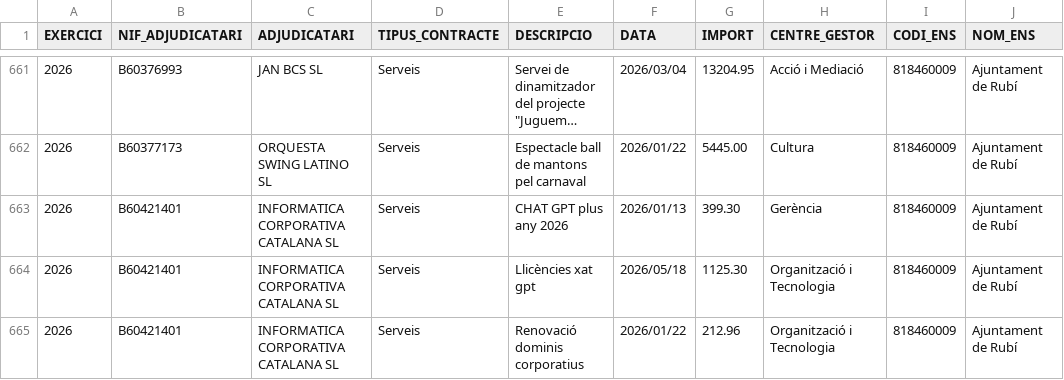
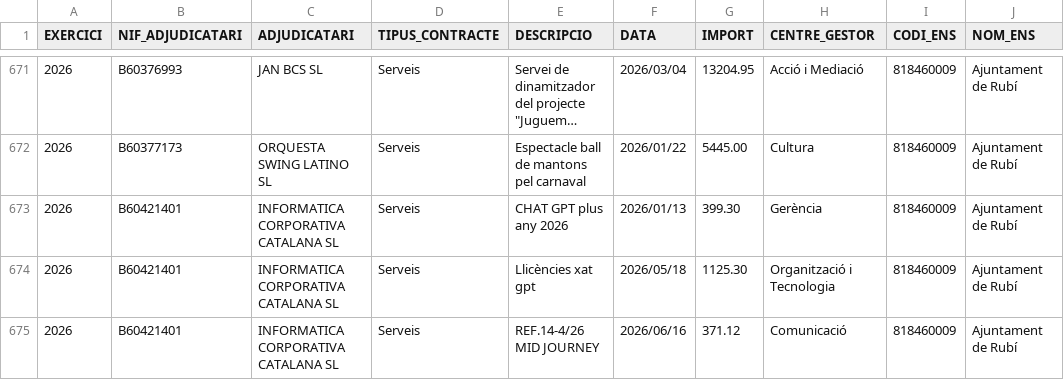
Before and after one commit to ajrubi/opendata, a CSV file: datasets/csv/economia_contractes_menors.csv, drawn as a sheet; only a part is shown, gaps mark what is left out; the shorter side is filled out with more unchanged rows; long unchanged cells end in …; the diff covers the shown part only; the diff names each change by its address in the sheet, - before the commit and + after, or states it on an @@ line.

Commit message:
Pujada dels datasets en data 24-06-2026

```diff
--- a/datasets/csv/economia_contractes_menors.csv
+++ b/datasets/csv/economia_contractes_menors.csv
+row 675: 2026 | B60421401 | INFORMATICA CORPORATIVA CATALANA SL | Serveis | REF.14-4/26 MID JOURNEY | 2026/06/16 | 371.12 | Comunicació | 818460009 | Ajuntament de Rubí
```
Also changed, not shown: 19 added rows elsewhere in this file, datasets/csv/economia_subvencions_concedides.csv, datasets/csv/economia_subvencions_concedides_2024.csv, 17 other files.
